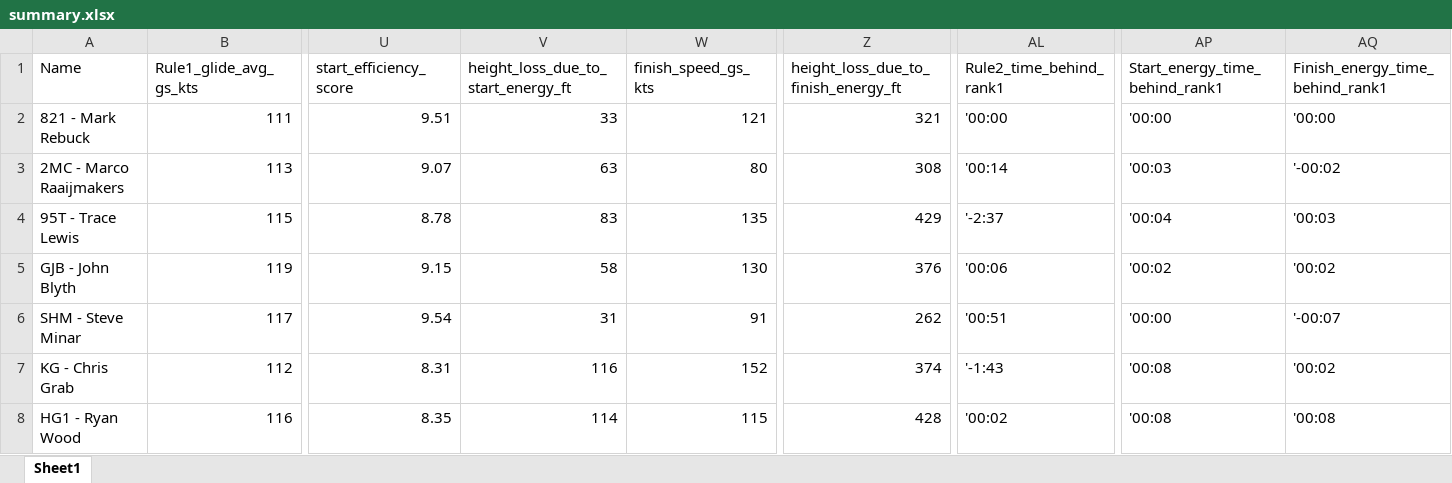
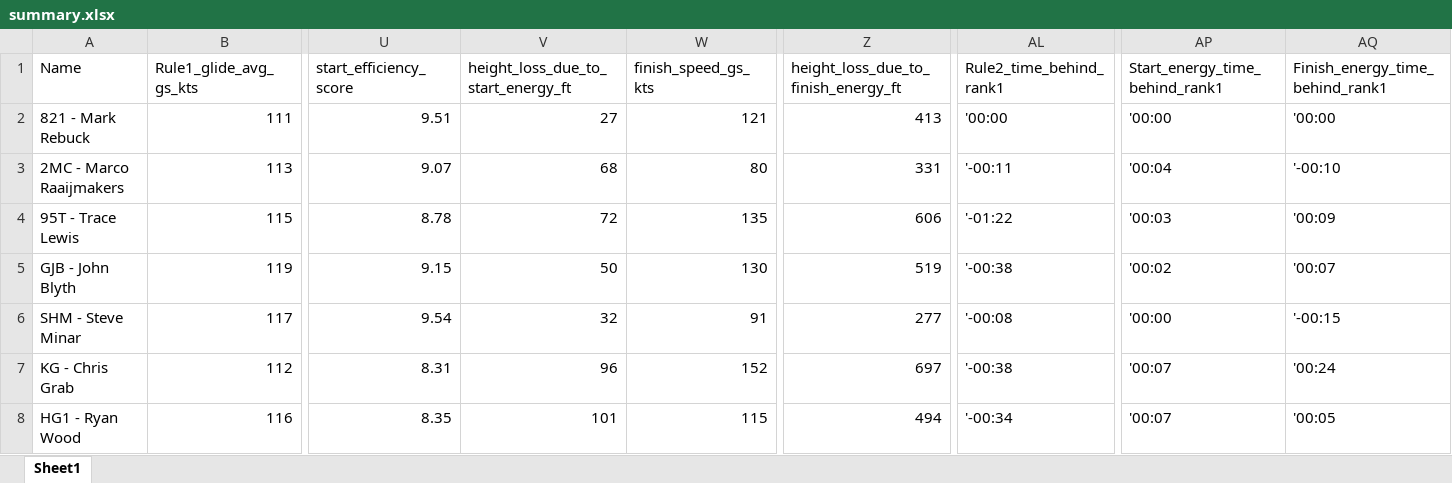
Before and after one commit to DavisChappins/Condor_IGC_Analysis, an Excel workbook: summary.xlsx, sheet Sheet1, drawn as a sheet; only a part is shown, gaps mark what is left out; values as stored, in another font and other column widths than the file's, no borders; conditional formats not drawn; the diff covers the shown part only; the diff names each change by its address in the sheet, - before the commit and + after, or states it on an @@ line.

Commit message:
fixed start finish TE height calculation. Using 60kt finish speed, 91kt start speeds, and TE correction factor of 0.8.
Changed  Rule2_time_behind_rank1 time calculation to be based on rank1's total_thermal_time.

```diff
--- a/summary.xlsx (sheet Sheet1)
+++ b/summary.xlsx (sheet Sheet1)
-V2: 33
+V2: 27
-Z2: 321
+Z2: 413
-V3: 63
+V3: 68
-Z3: 308
+Z3: 331
-AL3 (Rule2_time_behind_rank1): '00:14
+AL3 (Rule2_time_behind_rank1): '-00:11
-AP3 (Start_energy_time_behind_rank1): '00:03
+AP3 (Start_energy_time_behind_rank1): '00:04
-AQ3 (Finish_energy_time_behind_rank1): '-00:02
+AQ3 (Finish_energy_time_behind_rank1): '-00:10
-V4: 83
+V4: 72
-Z4: 429
+Z4: 606
-AL4 (Rule2_time_behind_rank1): '-2:37
+AL4 (Rule2_time_behind_rank1): '-01:22
-AP4 (Start_energy_time_behind_rank1): '00:04
+AP4 (Start_energy_time_behind_rank1): '00:03
-AQ4 (Finish_energy_time_behind_rank1): '00:03
+AQ4 (Finish_energy_time_behind_rank1): '00:09
-V5: 58
+V5: 50
-Z5: 376
+Z5: 519
-AL5 (Rule2_time_behind_rank1): '00:06
+AL5 (Rule2_time_behind_rank1): '-00:38
-AQ5 (Finish_energy_time_behind_rank1): '00:02
+AQ5 (Finish_energy_time_behind_rank1): '00:07
-V6: 31
+V6: 32
-Z6: 262
+Z6: 277
-AL6 (Rule2_time_behind_rank1): '00:51
+AL6 (Rule2_time_behind_rank1): '-00:08
-AQ6 (Finish_energy_time_behind_rank1): '-00:07
+AQ6 (Finish_energy_time_behind_rank1): '-00:15
-V7: 116
+V7: 96
-Z7: 374
+Z7: 697
-AL7 (Rule2_time_behind_rank1): '-1:43
+AL7 (Rule2_time_behind_rank1): '-00:38
-AP7:AP8 (Start_energy_time_behind_rank1): '00:08
+AP7:AP8 (Start_energy_time_behind_rank1): '00:07
-AQ7 (Finish_energy_time_behind_rank1): '00:02
+AQ7 (Finish_energy_time_behind_rank1): '00:24
-V8: 114
+V8: 101
-Z8: 428
+Z8: 494
-AL8 (Rule2_time_behind_rank1): '00:02
+AL8 (Rule2_time_behind_rank1): '-00:34
-AQ8 (Finish_energy_time_behind_rank1): '00:08
+AQ8 (Finish_energy_time_behind_rank1): '00:05
```
Also changed, not shown: 65 edited cells elsewhere in this sheet, 8 other files.
